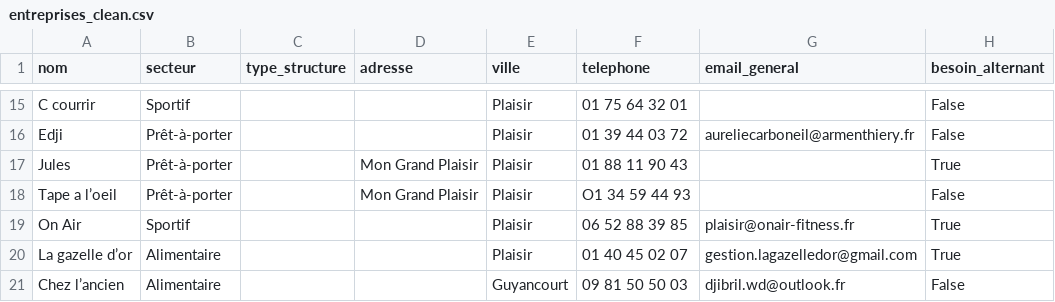
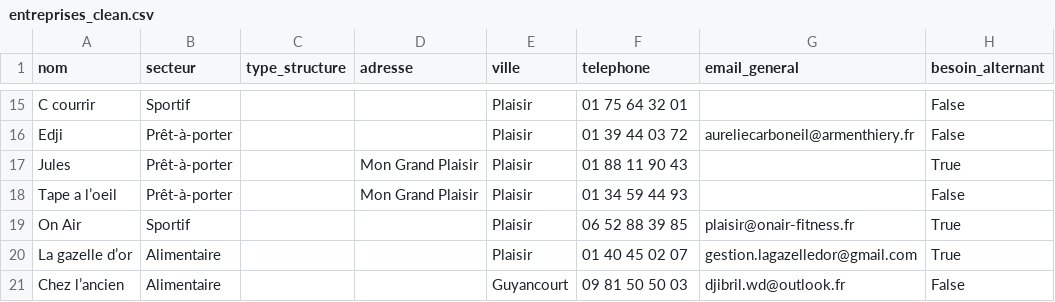
Before and after one commit to flaviochrtn/avensia-crm, a CSV file: data/clean/entreprises_clean.csv, drawn as a sheet; only a part is shown, gaps mark what is left out; the diff names each change by its address in the sheet, - before the commit and + after, or states it on an @@ line.

```diff
--- a/data/clean/entreprises_clean.csv
+++ b/data/clean/entreprises_clean.csv
-F18 (telephone): O1 34 59 44 93
+F18 (telephone): 01 34 59 44 93
```
Also changed, not shown: data/clean/etudiants_clean.csv, 3 other files.
